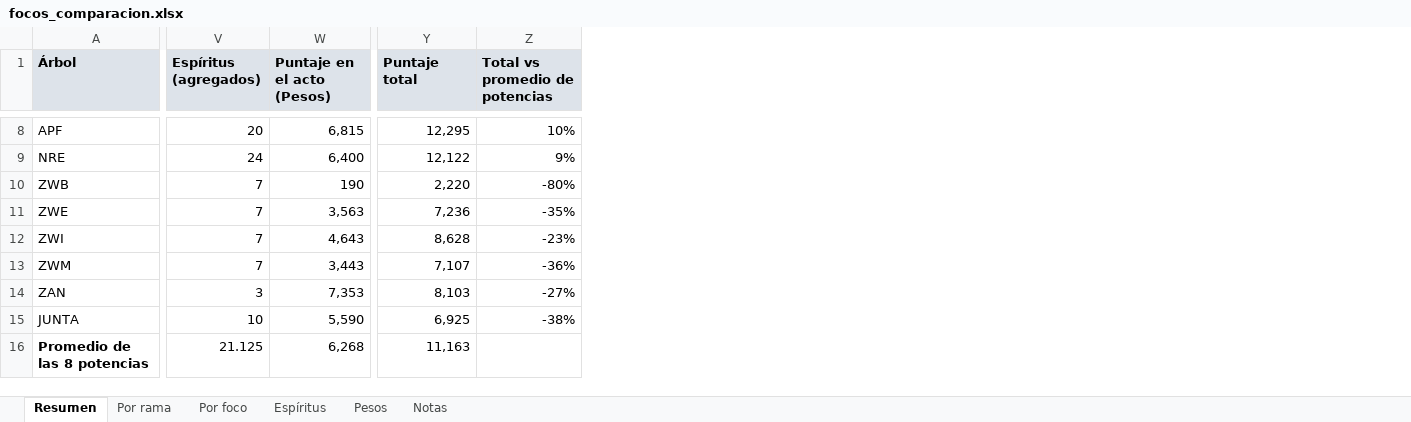
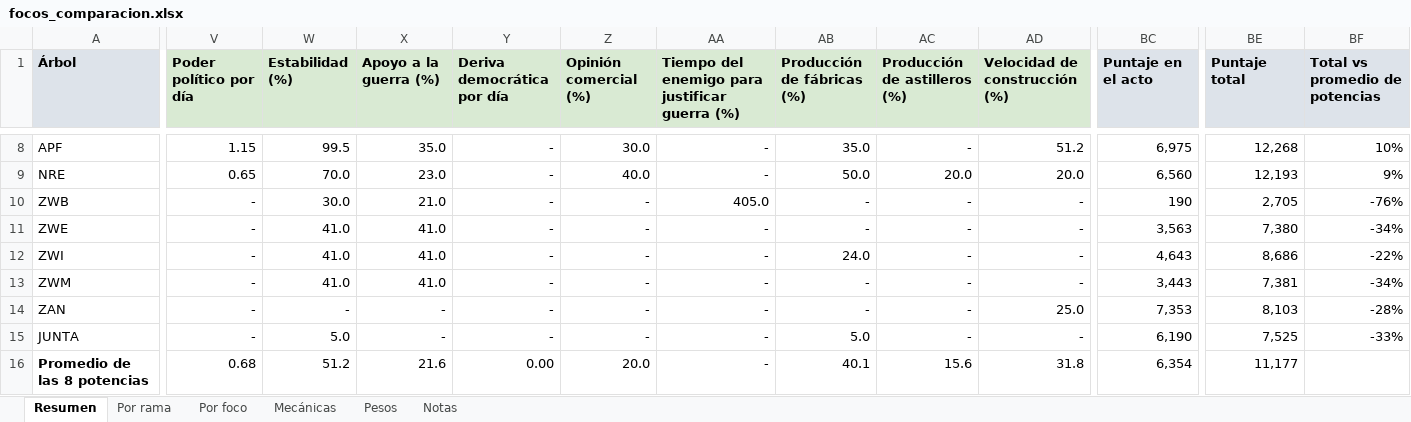
Before and after one commit to voodoomamajuju17/hoi4, an Excel workbook: balance/focos_comparacion.xlsx, sheet Resumen, drawn as a sheet; only a part is shown, gaps mark what is left out; values as stored, in another font and other column widths than the file's, no borders; removed rows and columns are numbered as before the commit, all else as after; the diff covers the shown part only; the diff names each change by its address in the sheet, - before the commit and + after, or states it on an @@ line.

```diff
--- a/balance/focos_comparacion.xlsx (sheet Resumen)
+++ b/balance/focos_comparacion.xlsx (sheet Resumen)
-sheet tab: Espíritus
+sheet tab: Mecánicas
-column V (Espíritus (agregados)), rows 8-16: 20 | 24 | 7 | 7 | 7 | 7 | 3 | 10 | 21.125
+column V (Poder político por día), rows 8-16: 1.15 | 0.65 | - | - | - | - | - | - | 0.68
+column W (Estabilidad (%)), rows 8-16: 99.5 | 70.0 | 30.0 | 41.0 | 41.0 | 41.0 | - | 5.0 | 51.2
+column X (Apoyo a la guerra (%)), rows 8-16: 35.0 | 23.0 | 21.0 | 41.0 | 41.0 | 41.0 | - | - | 21.6
+column Y (Deriva democrática por día), rows 8-16: - | - | - | - | - | - | - | - | 0.00
+column Z (Opinión comercial (%)), rows 8-16: 30.0 | 40.0 | - | - | - | - | - | - | 20.0
+column AA, row 1: Tiempo del enemigo para justificar guerra (%); rows 8-16: - | - | 405.0 | - | - | - | - | - | -
+column AB (Producción de fábricas (%)), rows 8-16: 35.0 | 50.0 | - | - | 24.0 | - | - | 5.0 | 40.1
+column AC (Producción de astilleros (%)), rows 8-16: - | 20.0 | - | - | - | - | - | - | 15.6
+column AD (Velocidad de construcción (%)), rows 8-16: 51.2 | 20.0 | - | - | - | - | 25.0 | - | 31.8
-BC1: Puntaje en el acto (Pesos)
+BC1: Puntaje en el acto
-BC8 (Puntaje en el acto): 6,815
+BC8 (Puntaje en el acto): 6,975
-BE8 (Puntaje total): 12,295
+BE8 (Puntaje total): 12,268
-BC9 (Puntaje en el acto): 6,400
+BC9 (Puntaje en el acto): 6,560
-BE9 (Puntaje total): 12,122
+BE9 (Puntaje total): 12,193
-BE10 (Puntaje total): 2,220
+BE10 (Puntaje total): 2,705
-BF10 (Total vs promedio de potencias): -80%
+BF10 (Total vs promedio de potencias): -76%
-BE11 (Puntaje total): 7,236
+BE11 (Puntaje total): 7,380
-BF11 (Total vs promedio de potencias): -35%
+BF11 (Total vs promedio de potencias): -34%
-BE12 (Puntaje total): 8,628
+BE12 (Puntaje total): 8,686
-BF12 (Total vs promedio de potencias): -23%
+BF12 (Total vs promedio de potencias): -22%
-BE13 (Puntaje total): 7,107
+BE13 (Puntaje total): 7,381
-BF13 (Total vs promedio de potencias): -36%
+BF13 (Total vs promedio de potencias): -34%
-BF14 (Total vs promedio de potencias): -27%
+BF14 (Total vs promedio de potencias): -28%
-BC15 (Puntaje en el acto): 5,590
+BC15 (Puntaje en el acto): 6,190
-BE15 (Puntaje total): 6,925
+BE15 (Puntaje total): 7,525
-BF15 (Total vs promedio de potencias): -38%
+BF15 (Total vs promedio de potencias): -33%
-BC16 (Puntaje en el acto): 6,268
+BC16 (Puntaje en el acto): 6,354
-BE16 (Puntaje total): 11,163
+BE16 (Puntaje total): 11,177
```
Also changed, not shown: 25 added columns, 1 removed column and 28 edited cells elsewhere in this sheet, sheet Por foco, sheet Mecánicas, sheet Por rama, sheet Pesos, sheet Notas, formulas that keep their value, 3 other files.
